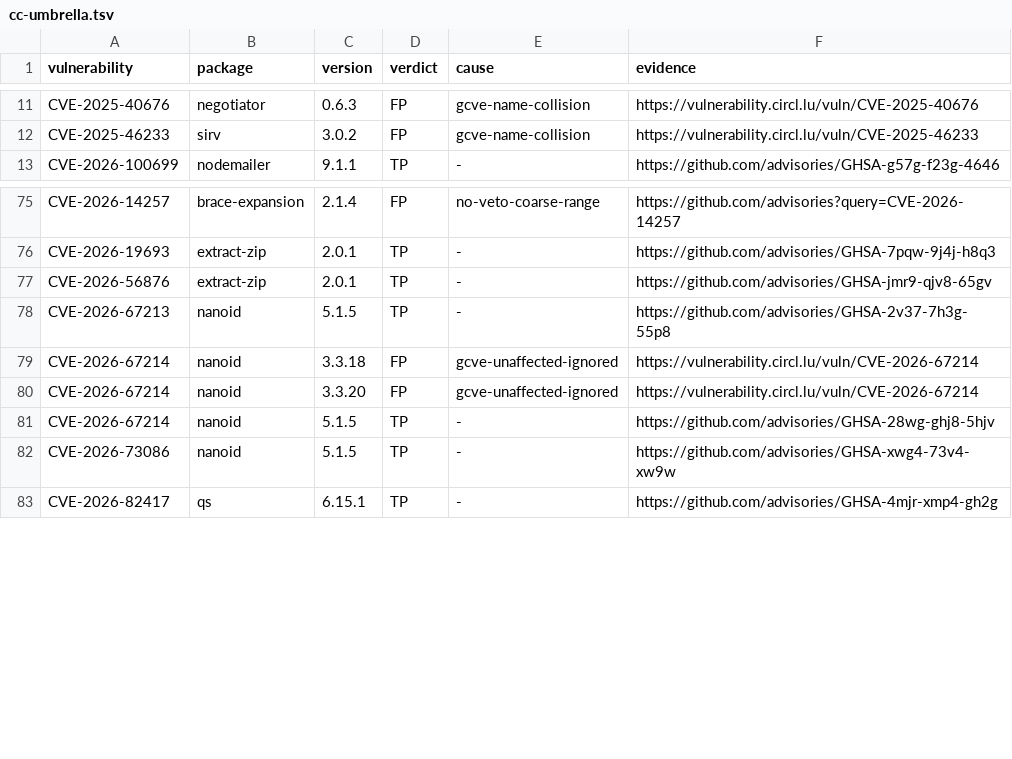
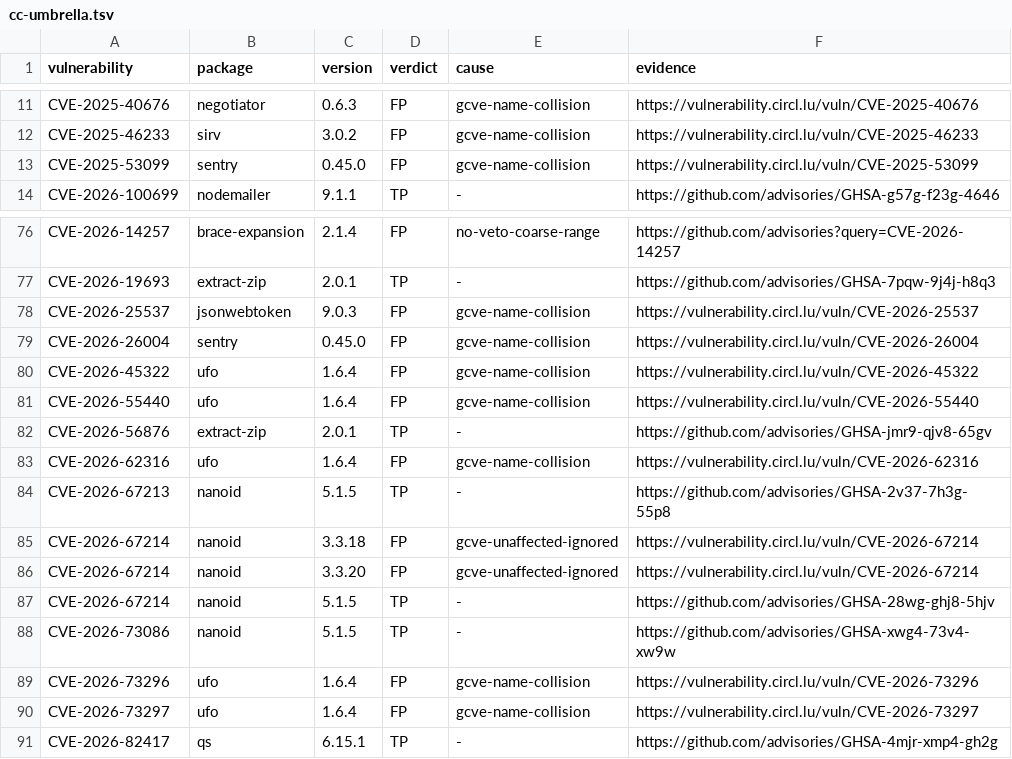
Before and after one commit to CodeClarityCE/codeclarity-dev, a TSV file: scripts/benchmark/ground-truth/cc-umbrella.tsv, drawn as a sheet; only a part is shown, gaps mark what is left out; the diff names each change by its address in the sheet, - before the commit and + after, or states it on an @@ line.

```diff
--- a/scripts/benchmark/ground-truth/cc-umbrella.tsv
+++ b/scripts/benchmark/ground-truth/cc-umbrella.tsv
+row 13: CVE-2025-53099 | sentry | 0.45.0 | FP | gcve-name-collision | https://vulnerability.circl.lu/vuln/CVE-2025-53099
+row 78: CVE-2026-25537 | jsonwebtoken | 9.0.3 | FP | gcve-name-collision | https://vulnerability.circl.lu/vuln/CVE-2026-25537
+row 79: CVE-2026-26004 | sentry | 0.45.0 | FP | gcve-name-collision | https://vulnerability.circl.lu/vuln/CVE-2026-26004
+row 80: CVE-2026-45322 | ufo | 1.6.4 | FP | gcve-name-collision | https://vulnerability.circl.lu/vuln/CVE-2026-45322
+row 81: CVE-2026-55440 | ufo | 1.6.4 | FP | gcve-name-collision | https://vulnerability.circl.lu/vuln/CVE-2026-55440
+row 83: CVE-2026-62316 | ufo | 1.6.4 | FP | gcve-name-collision | https://vulnerability.circl.lu/vuln/CVE-2026-62316
+row 89: CVE-2026-73296 | ufo | 1.6.4 | FP | gcve-name-collision | https://vulnerability.circl.lu/vuln/CVE-2026-73296
+row 90: CVE-2026-73297 | ufo | 1.6.4 | FP | gcve-name-collision | https://vulnerability.circl.lu/vuln/CVE-2026-73297
```
Also changed, not shown: scripts/benchmark/ground-truth/cc-api.tsv, scripts/benchmark/ground-truth/cc-frontend.tsv.
